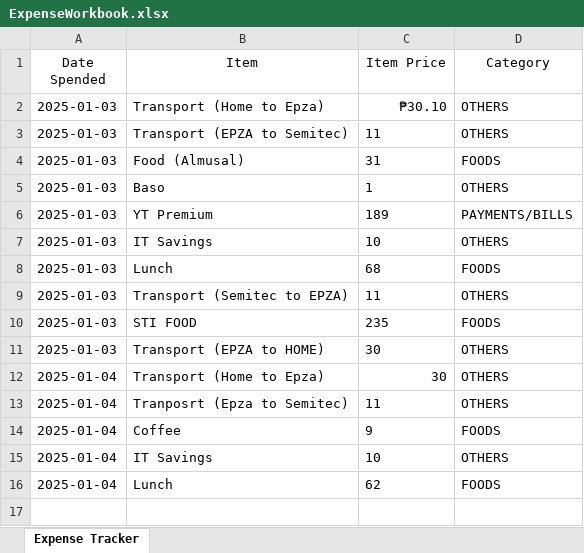
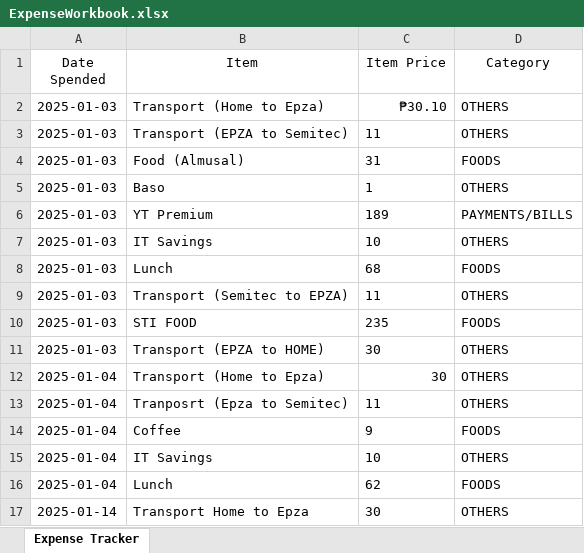
Before and after one commit to SanaMain1229/ExpenseExplorer, an Excel workbook: ExpenseWorkbook.xlsx, sheet Expense Tracker, drawn as a sheet; values as stored, in another font and other column widths than the file's, no borders; the diff names each change by its address in the sheet, - before the commit and + after, or states it on an @@ line.

Commit message:
Expense Explorer
Expense Explorer Update 1.0

```diff
--- a/ExpenseWorkbook.xlsx (sheet Expense Tracker)
+++ b/ExpenseWorkbook.xlsx (sheet Expense Tracker)
+row 17: 2025-01-14 | Transport Home to Epza | 30 | OTHERS
```
Also changed, not shown: 1 other file.
